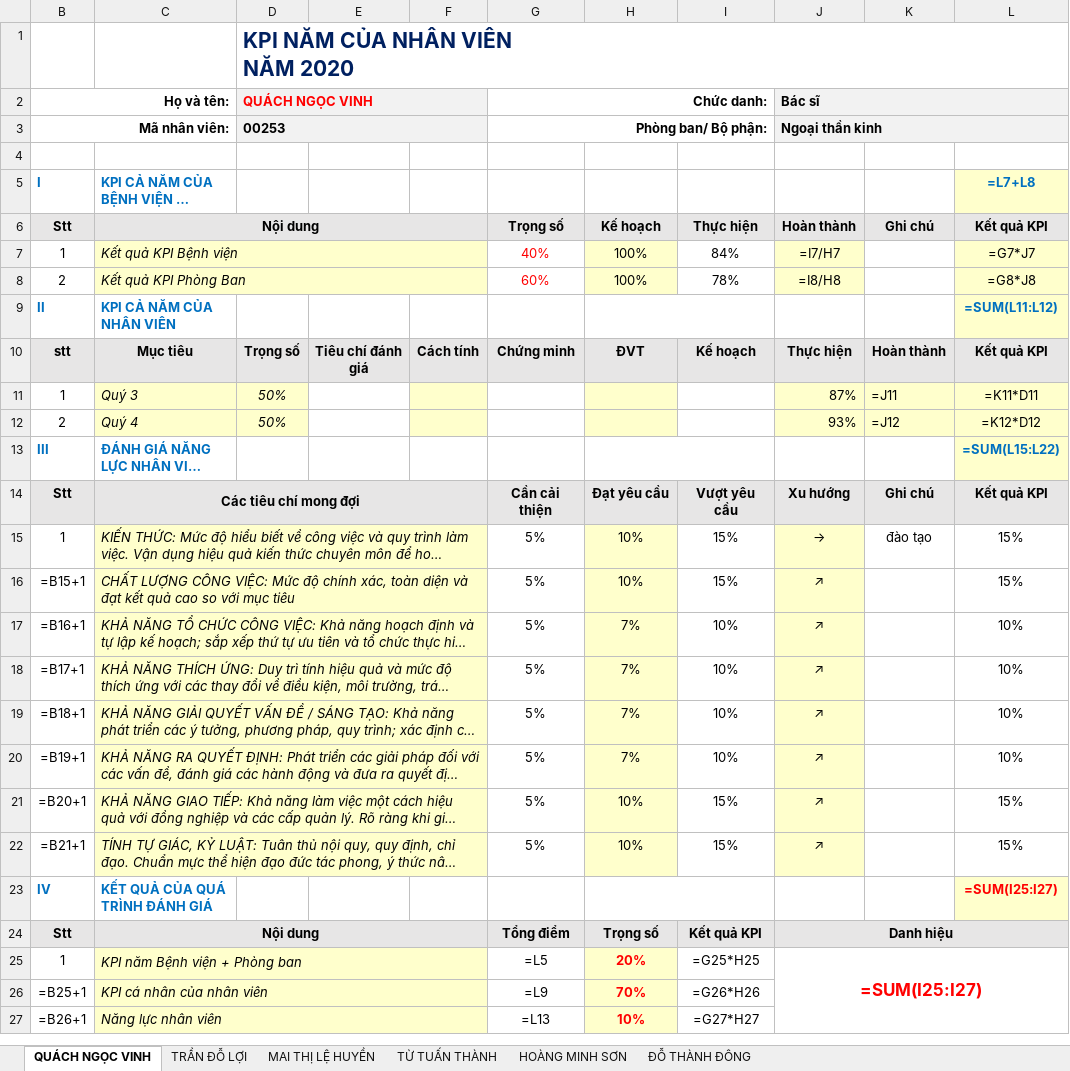
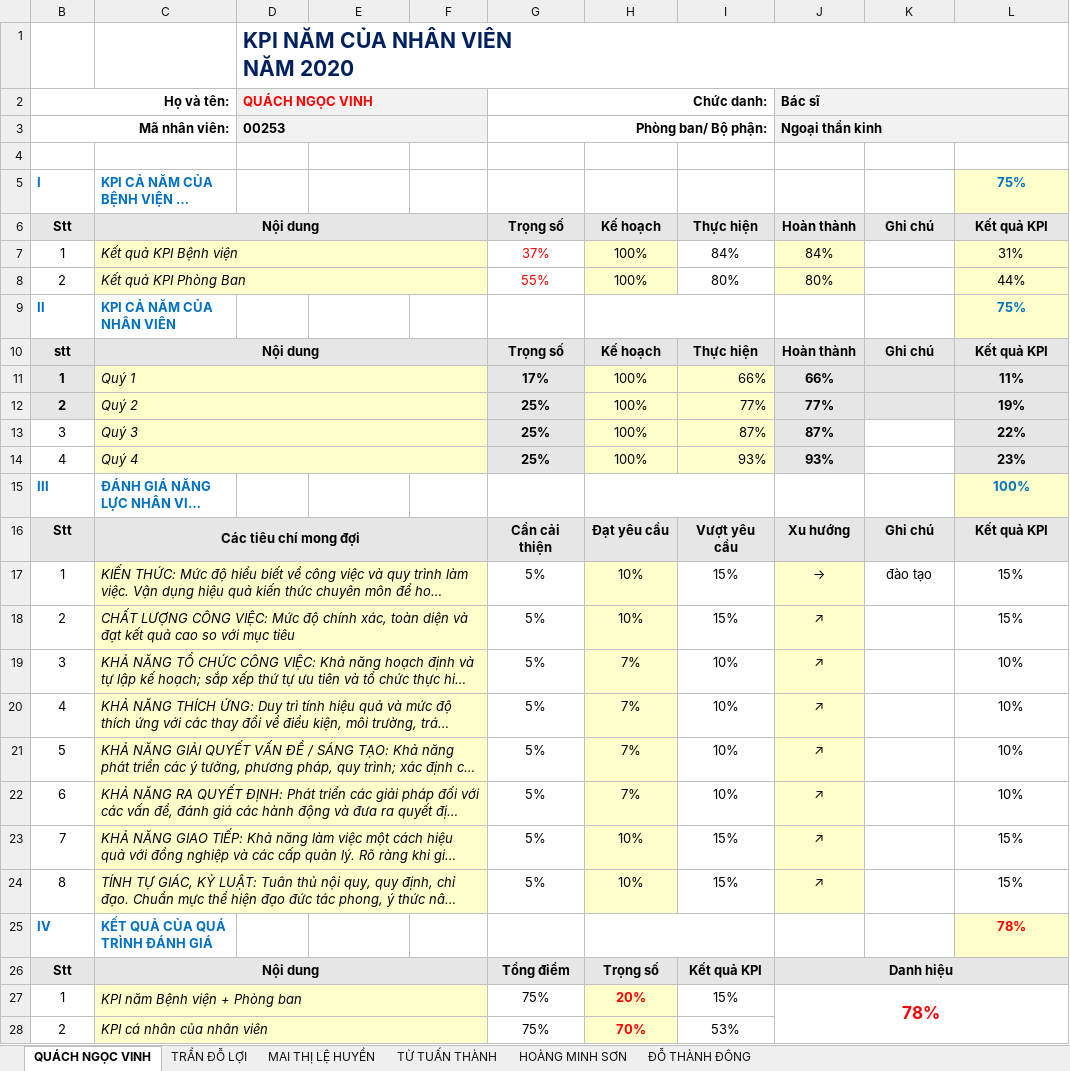
Before and after one commit to vuongkienthanh/stupud_kpi, an Excel workbook: kpi ca nhan/nam 2020/ketqua/bac si noi.xlsx, sheet QUÁCH NGỌC VINH, drawn as a sheet; only a part is shown; long unchanged cells end in …; values as stored, in another font and other column widths than the file's, no borders; formulas without a stored value are shown as written; removed rows and columns are numbered as before the commit, all else as after; the diff covers the shown part only; the diff names each change by its address in the sheet, - before the commit and + after, or states it on an @@ line.

```diff
--- a/kpi ca nhan/nam 2020/ketqua/bac si noi.xlsx (sheet QUÁCH NGỌC VINH)
+++ b/kpi ca nhan/nam 2020/ketqua/bac si noi.xlsx (sheet QUÁCH NGỌC VINH)
-L5: =L7+L8
+L5: 75%
-G7: 40%
+G7: 37%
-J7: =I7/H7
+J7: 84%
-L7: =G7*J7
+L7: 31%
-G8: 60%
+G8: 55%
-I8: 78%
+I8: 80%
-J8: =I8/H8
+J8: 80%
-L8: =G8*J8
+L8: 44%
-L9: =SUM(L11:L12)
+L9: 75%
-row 10: stt | Mục tiêu | Trọng số | Tiêu chí đánh giá | Cách tính | Chứng minh | ĐVT | Kế hoạch | Thực hiện | Hoàn thành | Kết quả KPI
-row 11: 1 | Quý 3 | 50% |  |  |  |  |  | 87% | =J11 | =K11*D11
-row 12: 2 | Quý 4 | 50% |  |  |  |  |  | 93% | =J12 | =K12*D12
+row 10: stt | Nội dung |  |  |  | Trọng số | Kế hoạch | Thực hiện | Hoàn thành | Ghi chú | Kết quả KPI
+row 11: 1 | Quý 1 |  |  |  | 17% | 100% | 66% | 66% |  | 11%
+row 12: 2 | Quý 2 |  |  |  | 25% | 100% | 77% | 77% |  | 19%
+row 13: 3 | Quý 3 |  |  |  | 25% | 100% | 87% | 87% |  | 22%
+row 14: 4 | Quý 4 |  |  |  | 25% | 100% | 93% | 93% |  | 23%
-L15: =SUM(L15:L22)
+L15: 100%
-B18: =B15+1
+B18: 2
-B19: =B16+1
+B19: 3
-B20: =B17+1
+B20: 4
-B21: =B18+1
+B21: 5
-B22: =B19+1
+B22: 6
-B23: =B20+1
+B23: 7
-B24: =B21+1
+B24: 8
-L25: =SUM(I25:I27)
+L25: 78%
-G27: =L5
+G27: 75%
-I27: =G25*H25
+I27: 15%
-J27: =SUM(I25:I27)
+J27: 78%
-row 26: =B25+1 | KPI cá nhân của nhân viên |  |  |  | =L9 | 70% | =G26*H26
-row 27: =B26+1 | Năng lực nhân viên |  |  |  | =L13 | 10% | =G27*H27
+row 28: 2 | KPI cá nhân của nhân viên |  |  |  | 75% | 70% | 53%
```
Also changed, not shown: 1 added row, 1 removed row and 2 edited cells elsewhere in this sheet, sheet MAI THỊ LỆ HUYỀN, sheet TRẦN ĐỖ LỢI, sheet ĐỖ THÀNH ĐÔNG, sheet HOÀNG MINH SƠN, sheet TỪ TUẤN THÀNH, formulas that keep their value, charts or pictures, kpi ca nhan/nam 2020/ketqua/bac si ngoai.xlsx, kpi ca nhan/nam 2020/ketqua/dieu duong.xlsx, 4 other files.
